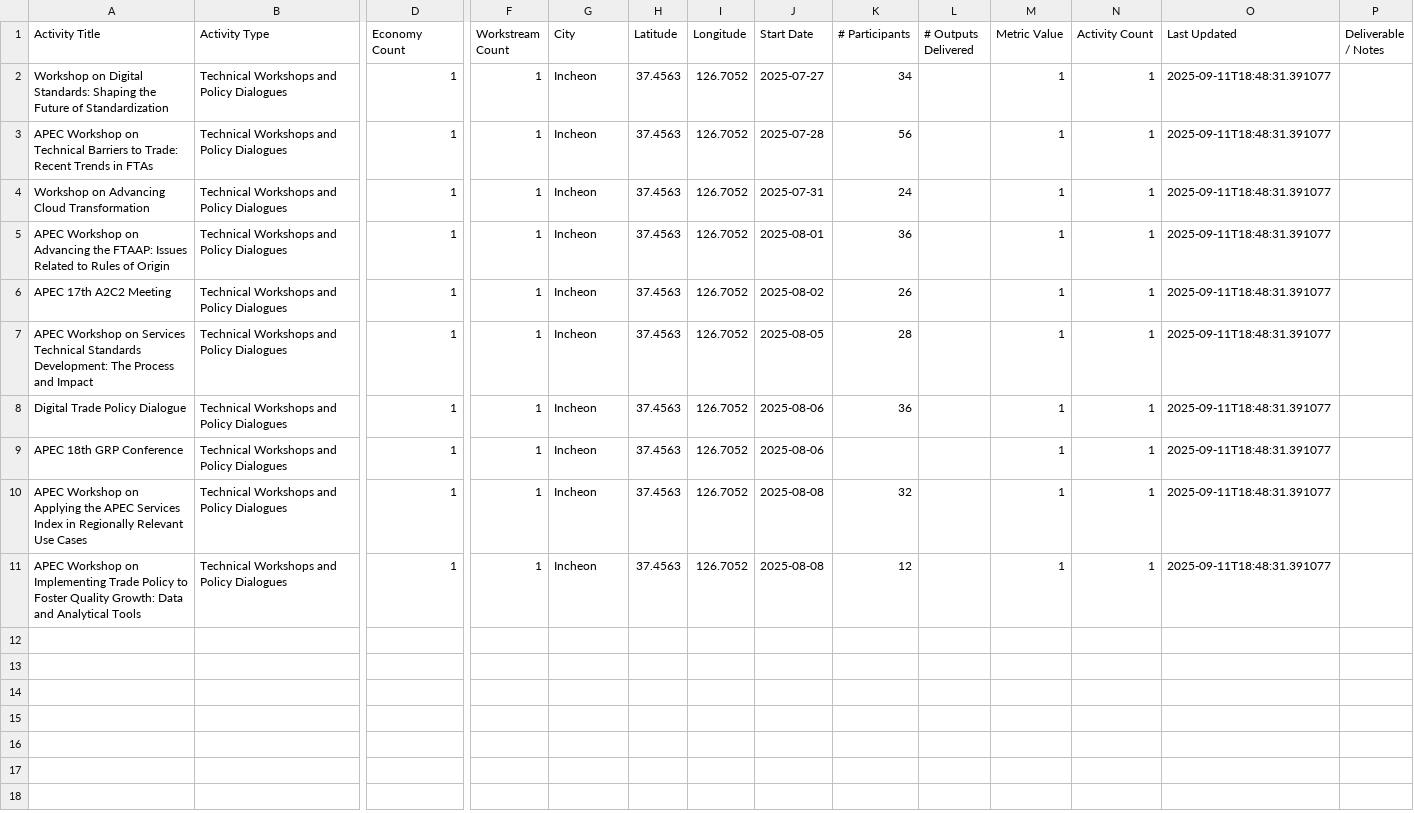
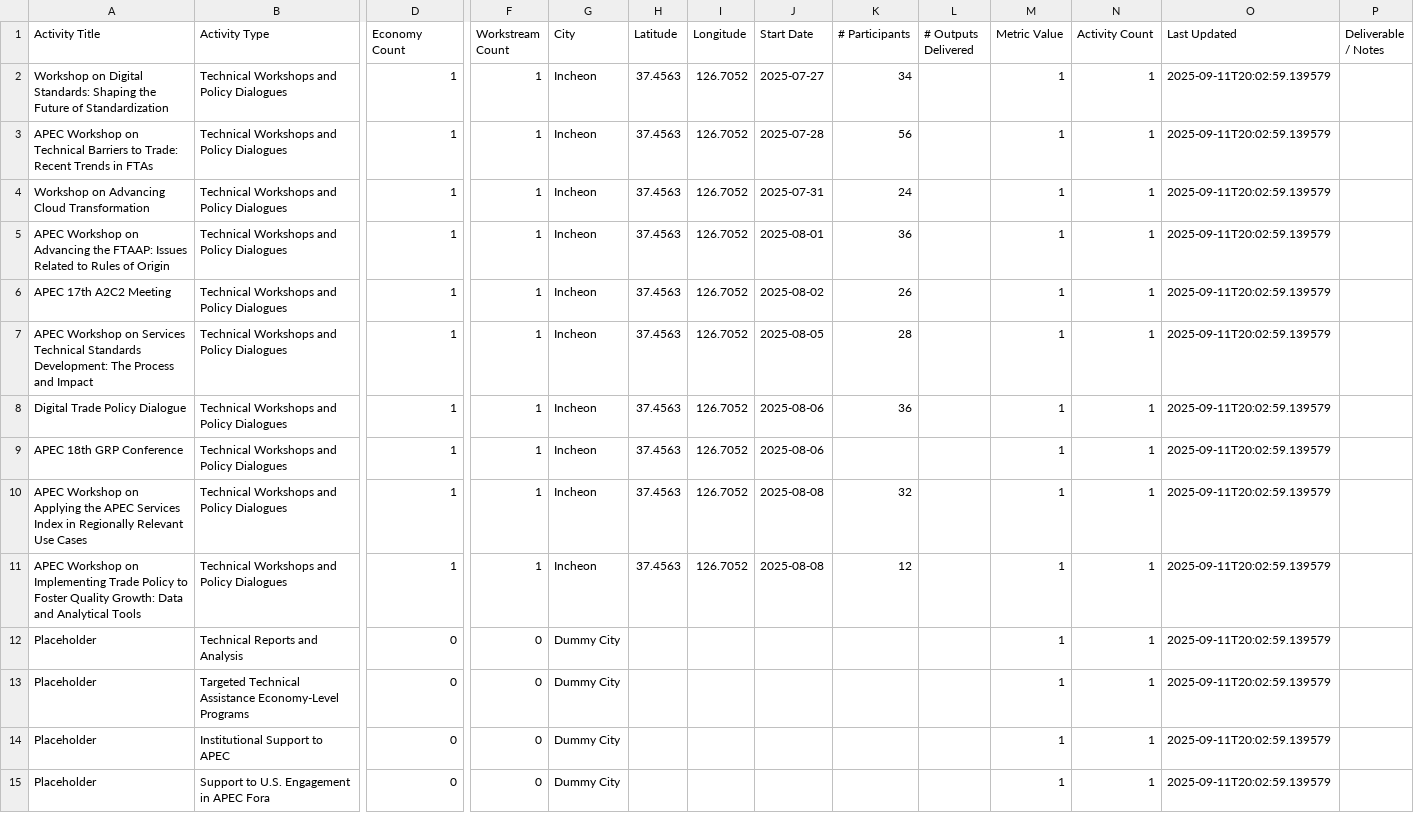
Before and after one commit to usapecrise/US-APEC-RISE-Risk-Monitoring-Suite, a CSV file: Map_Data.csv, drawn as a sheet; only a part is shown, gaps mark what is left out; rows hold the shown columns only; the diff names each change by its address in the sheet, - before the commit and + after, or states it on an @@ line.

```diff
--- a/Map_Data.csv
+++ b/Map_Data.csv
-O2:O11 (Last Updated): 2025-09-11T18:48:31.391077
+O2:O11 (Last Updated): 2025-09-11T20:02:59.139579
+row 12: Placeholder | Technical Reports and Analysis | 0 | 0 | Dummy City |  |  |  |  |  | 1 | 1 | 2025-09-11T20:02:59.139579
+row 13: Placeholder | Targeted Technical Assistance Economy-Level Programs | 0 | 0 | Dummy City |  |  |  |  |  | 1 | 1 | 2025-09-11T20:02:59.139579
+row 14: Placeholder | Institutional Support to APEC | 0 | 0 | Dummy City |  |  |  |  |  | 1 | 1 | 2025-09-11T20:02:59.139579
+row 15: Placeholder | Support to U.S. Engagement in APEC Fora | 0 | 0 | Dummy City |  |  |  |  |  | 1 | 1 | 2025-09-11T20:02:59.139579
```
Also changed, not shown: Feedback_Form_Data.csv, Feedback_Form_Data_Long.csv, 15 other files.
